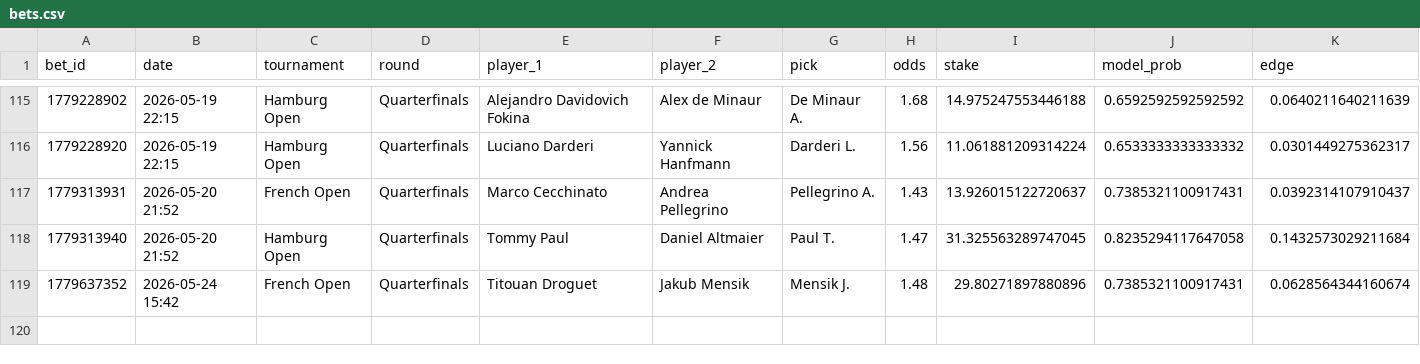
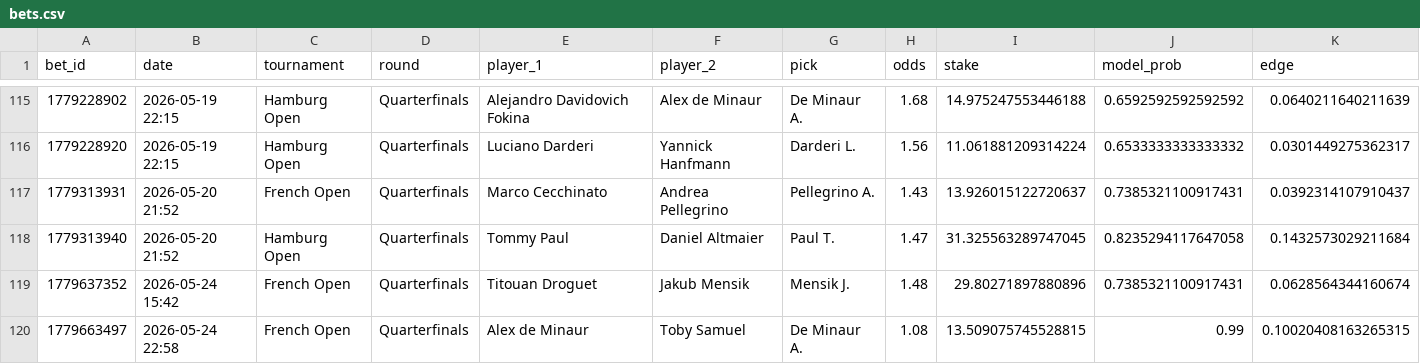
Before and after one commit to narvall018/tennis_modele, a CSV file: bets/users/narvall018/tennis/bets.csv, drawn as a sheet; only a part is shown, gaps mark what is left out; rows hold the shown columns only; the diff names each change by its address in the sheet, - before the commit and + after, or states it on an @@ line.

Commit message:
chore: update bets/users/narvall018/tennis/bets.csv

```diff
--- a/bets/users/narvall018/tennis/bets.csv
+++ b/bets/users/narvall018/tennis/bets.csv
+row 120: 1779663497 | 2026-05-24 22:58 | French Open | Quarterfinals | Alex de Minaur | Toby Samuel | De Minaur A. | 1.08 | 13.509075745528815 | 0.99 | 0.10020408163265315
```
